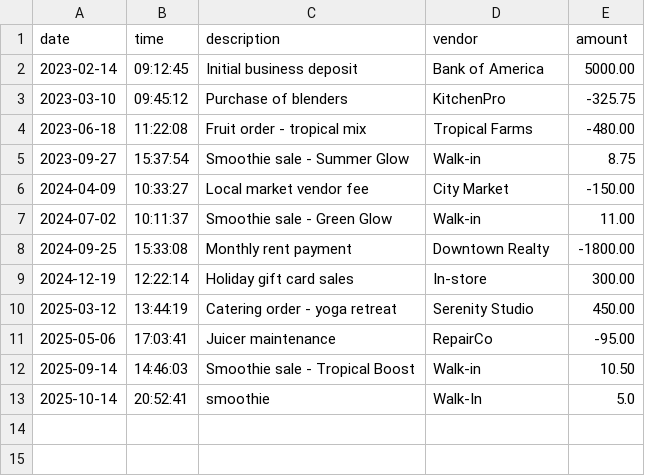
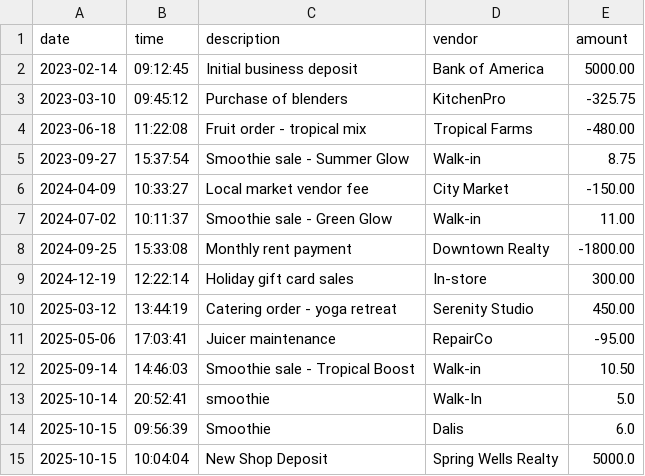
Before and after one commit to daliseb/AccountingLedger, a CSV file: transactions.csv, drawn as a sheet; the diff names each change by its address in the sheet, - before the commit and + after, or states it on an @@ line.

```diff
--- a/transactions.csv
+++ b/transactions.csv
+row 14: 2025-10-15 | 09:56:39 | Smoothie | Dalis | 6.0
+row 15: 2025-10-15 | 10:04:04 | New Shop Deposit | Spring Wells Realty | 5000.0
```
Also changed, not shown: 1 other file.
